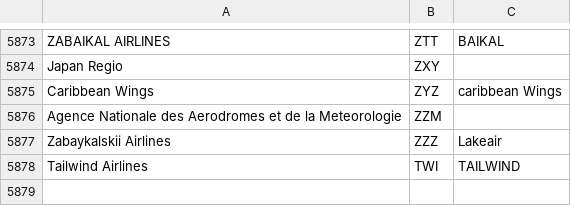
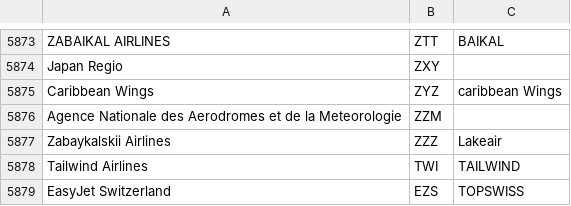
Before and after one commit to VATSIM-UK/uk-controller-api, a CSV file: database/data/airlines.csv, drawn as a sheet; only a part is shown, gaps mark what is left out.

```diff
--- a/database/data/airlines.csv
+++ b/database/data/airlines.csv
@@ -5878 +5878,2 @@ Zabaykalskii Airlines,ZZZ,Lakeair
 Tailwind Airlines,TWI,TAILWIND
+EasyJet Switzerland,EZS,TOPSWISS
```
Also changed, not shown: database/data/stands/2020/standairlines.csv, 2 other files.
